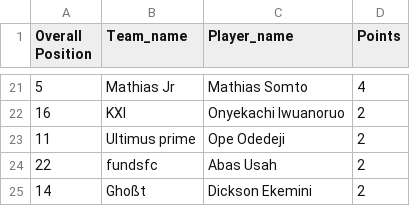
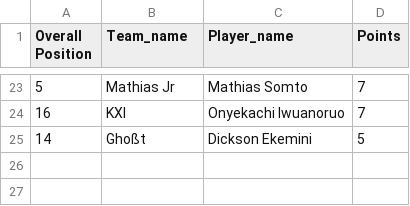
Before and after one commit to Coachsteveee/fpl, a CSV file: fpl_standings.csv, drawn as a sheet; only a part is shown, gaps mark what is left out; the diff covers the shown part only.

Commit message:
Update FPL standings

```diff
--- a/fpl_standings.csv
+++ b/fpl_standings.csv
@@ -21,5 +23,3 @@ Overall Position,Team_name,Player_name,Points
-5,Mathias Jr,Mathias Somto,4
-16,KXI,Onyekachi Iwuanoruo,2
-11,Ultimus prime,Ope Odedeji,2
-22,fundsfc,Abas Usah,2
-14,Ghoßt,Dickson Ekemini,2
+5,Mathias Jr,Mathias Somto,7
+16,KXI,Onyekachi Iwuanoruo,7
+14,Ghoßt,Dickson Ekemini,5
```
Also changed, not shown: 14 added rows, 12 removed rows and 7 edited cells elsewhere in this file.
